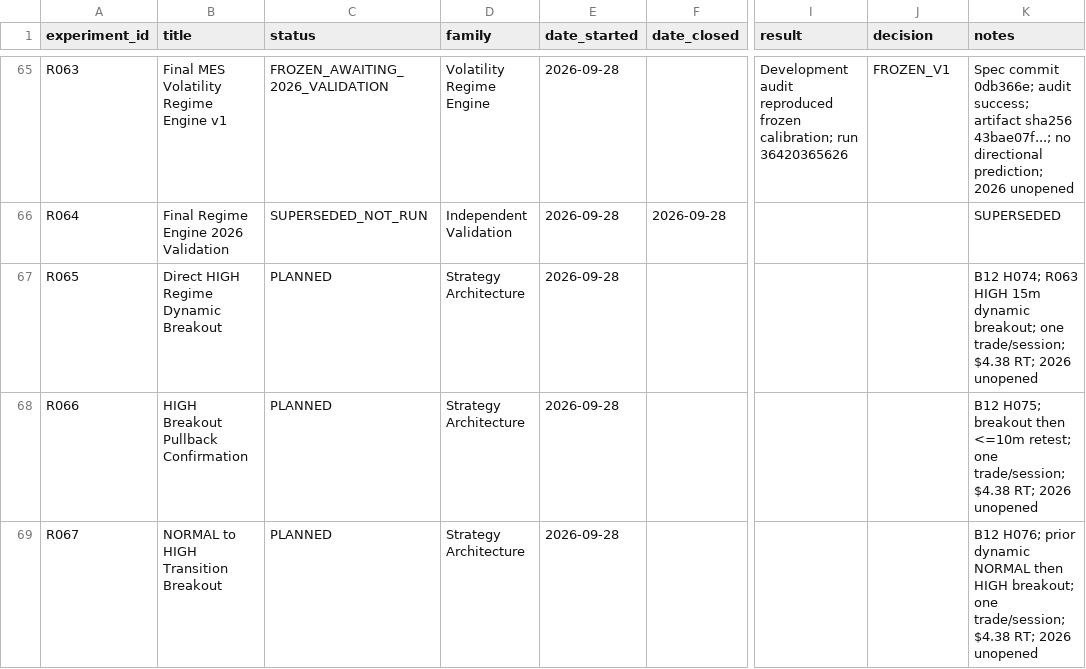
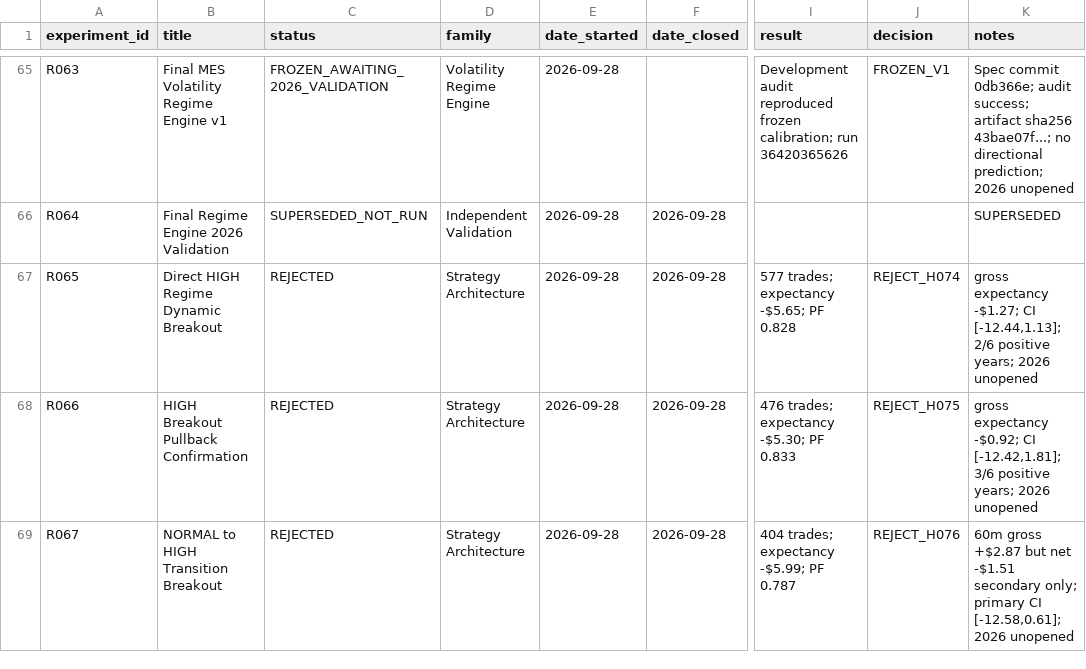
Before and after one commit to rgentil2/MES-Trading-Research, a CSV file: research/experiment_registry.csv, drawn as a sheet; only a part is shown, gaps mark what is left out; the diff names each change by its address in the sheet, - before the commit and + after, or states it on an @@ line.

Commit message:
Close B12 HIGH-regime strategy architecture block

```diff
--- a/research/experiment_registry.csv
+++ b/research/experiment_registry.csv
-C67:C69 (status): PLANNED
+C67:C69 (status): REJECTED
-F67:F69 (date_closed): (empty)
+F67:F69 (date_closed): 2026-09-28
-I67 (result): (empty)
+I67 (result): 577 trades; expectancy -$5.65; PF 0.828
-J67 (decision): (empty)
+J67 (decision): REJECT_H074
-K67 (notes): B12 H074; R063 HIGH 15m dynamic breakout; one trade/session; $4.38 RT; 2026 unopened
+K67 (notes): gross expectancy -$1.27; CI [-12.44,1.13]; 2/6 positive years; 2026 unopened
-I68 (result): (empty)
+I68 (result): 476 trades; expectancy -$5.30; PF 0.833
-J68 (decision): (empty)
+J68 (decision): REJECT_H075
-K68 (notes): B12 H075; breakout then <=10m retest; one trade/session; $4.38 RT; 2026 unopened
+K68 (notes): gross expectancy -$0.92; CI [-12.42,1.81]; 3/6 positive years; 2026 unopened
-I69 (result): (empty)
+I69 (result): 404 trades; expectancy -$5.99; PF 0.787
-J69 (decision): (empty)
+J69 (decision): REJECT_H076
-K69 (notes): B12 H076; prior dynamic NORMAL then HIGH breakout; one trade/session; $4.38 RT; 2026 unopened
+K69 (notes): 60m gross +$2.87 but net -$1.51 secondary only; primary CI [-12.58,0.61]; 2026 unopened
```
Also changed, not shown: 6 other files.
